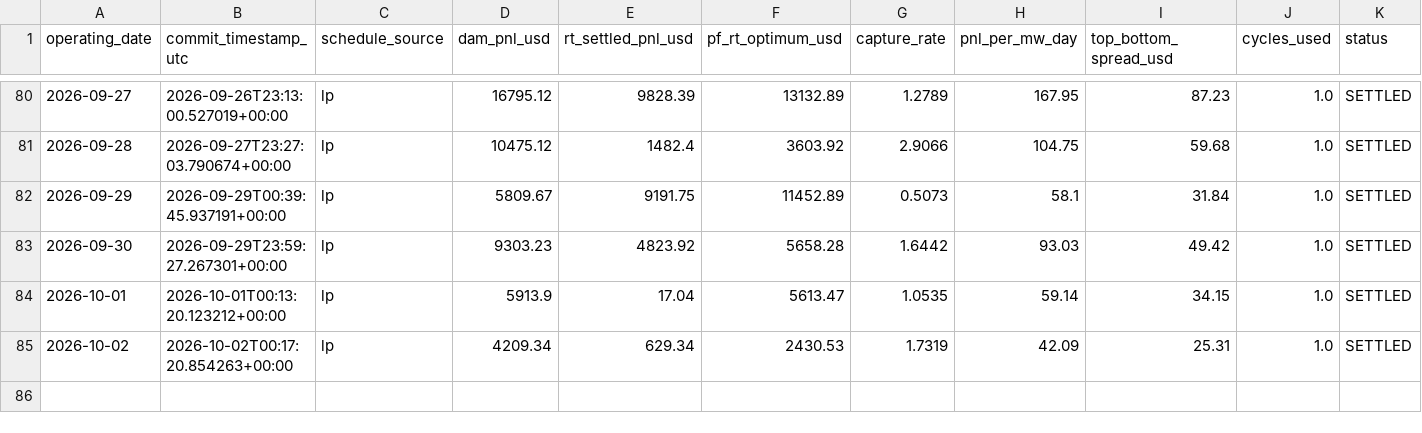
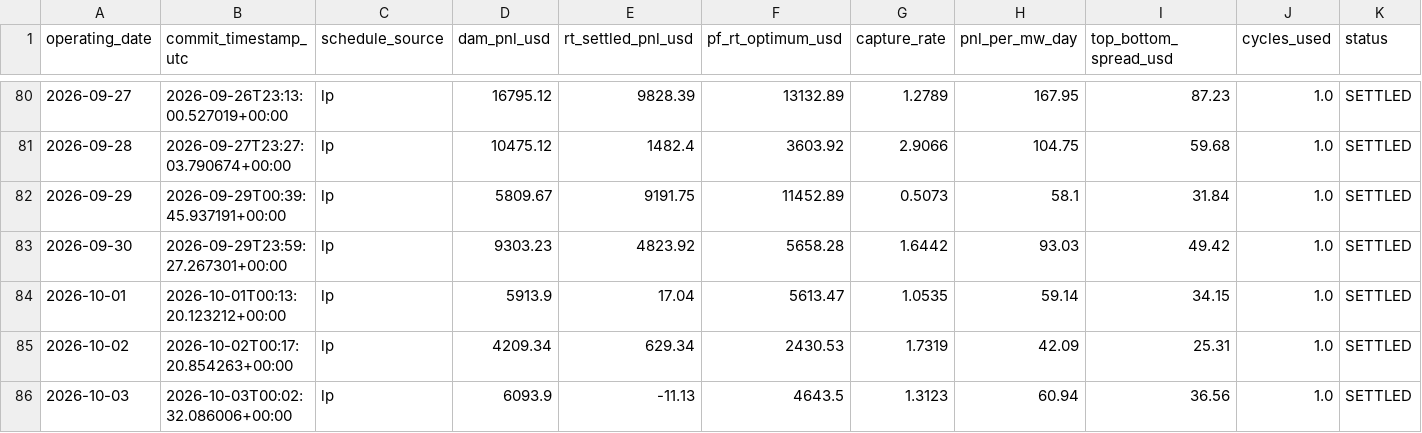
Before and after one commit to daniel779780/virtual-battery, a CSV file: data/ledger.csv, drawn as a sheet; only a part is shown, gaps mark what is left out; rows hold the shown columns only; the diff names each change by its address in the sheet, - before the commit and + after, or states it on an @@ line.

Commit message:
Settlement 2026-10-04T14:32:37Z

```diff
--- a/data/ledger.csv
+++ b/data/ledger.csv
+row 86: 2026-10-03 | 2026-10-03T00:02:32.086006+00:00 | lp | 6093.9 | -11.13 | 4643.5 | 1.3123 | 60.94 | 36.56 | 1.0 | SETTLED
```
